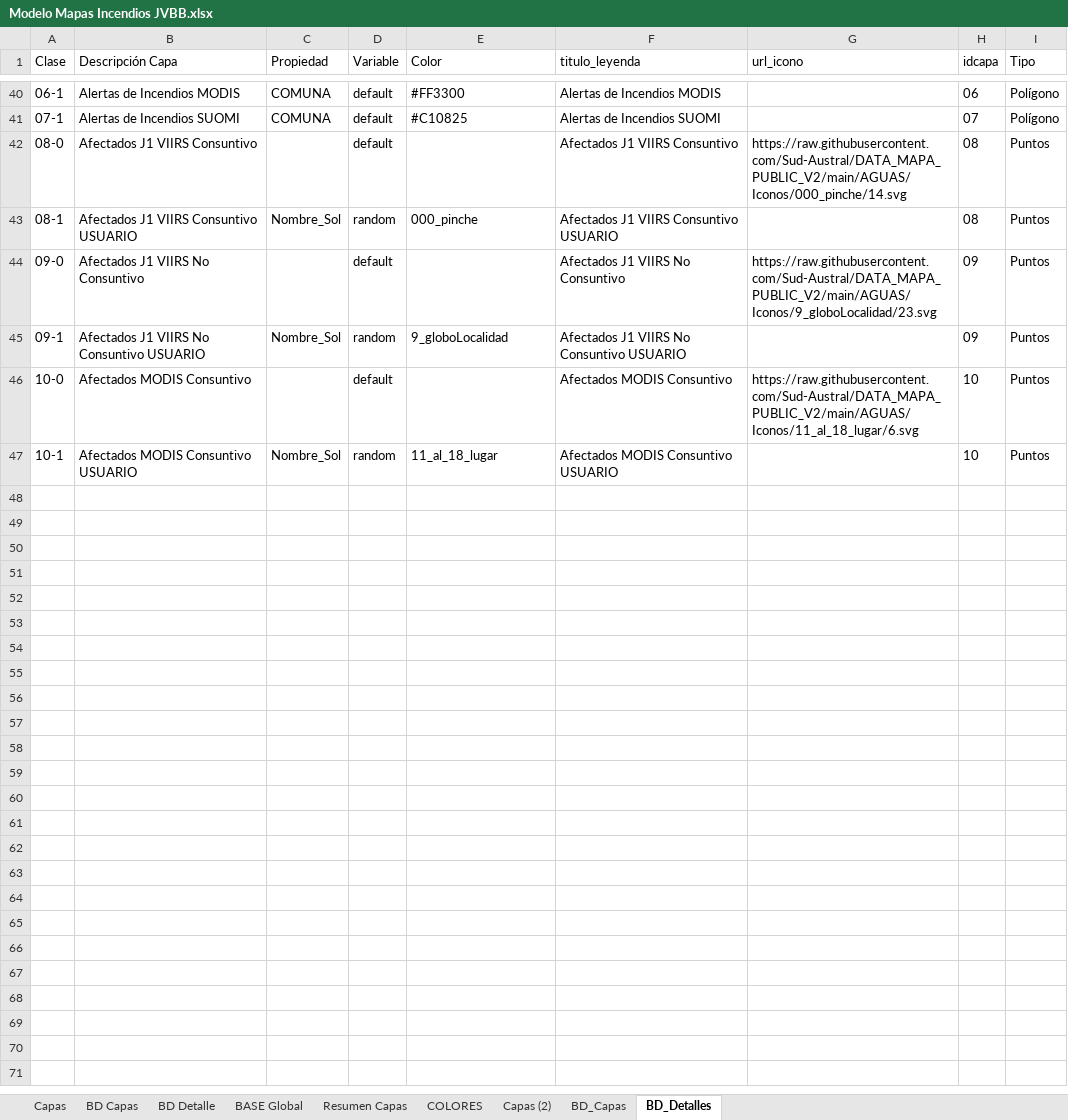
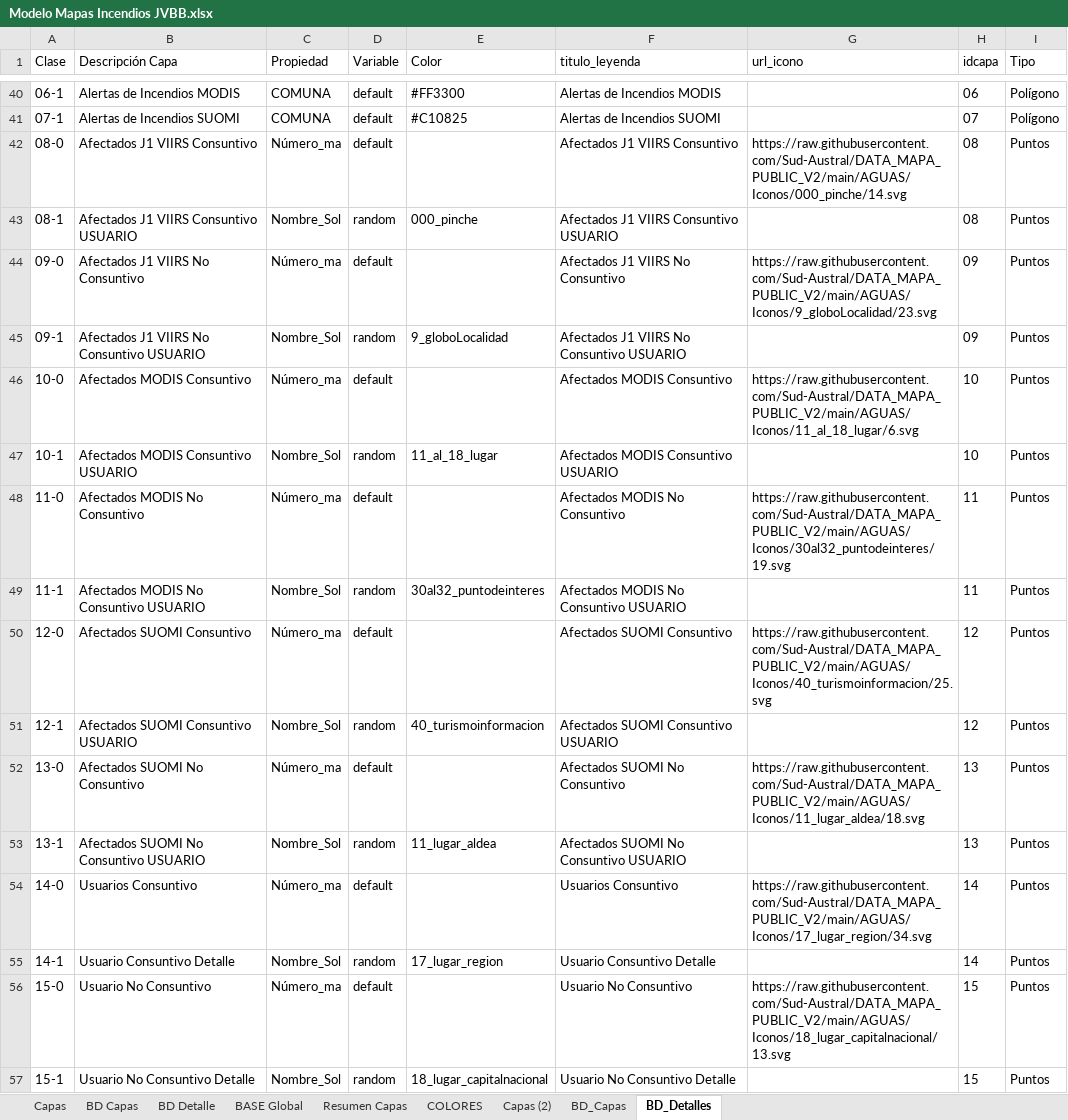
Before and after one commit to Sud-Austral/MAPA_RELEASE, an Excel workbook: origenes/Modelo Mapas Incendios JVBB.xlsx, sheet BD_Detalles, drawn as a sheet; only a part is shown, gaps mark what is left out; values as stored, in another font and other column widths than the file's, no borders; table styles not drawn; the diff names each change by its address in the sheet, - before the commit and + after, or states it on an @@ line.

Commit message:
Update Modelo Mapas Incendios JVBB.xlsx

```diff
--- a/origenes/Modelo Mapas Incendios JVBB.xlsx (sheet BD_Detalles)
+++ b/origenes/Modelo Mapas Incendios JVBB.xlsx (sheet BD_Detalles)
-C42 (Propiedad): (empty)
+C42 (Propiedad): Número_ma
-C44 (Propiedad): (empty)
+C44 (Propiedad): Número_ma
-C46 (Propiedad): (empty)
+C46 (Propiedad): Número_ma
+row 48: 11-0 | Afectados MODIS No Consuntivo | Número_ma | default |  | Afectados MODIS No Consuntivo | https://raw.githubusercontent.com/Sud-Austral/DATA_MAPA_PUBLIC_V2/main/AGUAS/Iconos/30al32_puntodeinteres/19.svg | 11 | Puntos
+row 49: 11-1 | Afectados MODIS No Consuntivo USUARIO | Nombre_Sol | random | 30al32_puntodeinteres | Afectados MODIS No Consuntivo USUARIO |  | 11 | Puntos
+row 50: 12-0 | Afectados SUOMI Consuntivo | Número_ma | default |  | Afectados SUOMI Consuntivo | https://raw.githubusercontent.com/Sud-Austral/DATA_MAPA_PUBLIC_V2/main/AGUAS/Iconos/40_turismoinformacion/25.svg | 12 | Puntos
+row 51: 12-1 | Afectados SUOMI Consuntivo USUARIO | Nombre_Sol | random | 40_turismoinformacion | Afectados SUOMI Consuntivo USUARIO |  | 12 | Puntos
+row 52: 13-0 | Afectados SUOMI No Consuntivo | Número_ma | default |  | Afectados SUOMI No Consuntivo | https://raw.githubusercontent.com/Sud-Austral/DATA_MAPA_PUBLIC_V2/main/AGUAS/Iconos/11_lugar_aldea/18.svg | 13 | Puntos
+row 53: 13-1 | Afectados SUOMI No Consuntivo USUARIO | Nombre_Sol | random | 11_lugar_aldea | Afectados SUOMI No Consuntivo USUARIO |  | 13 | Puntos
+row 54: 14-0 | Usuarios Consuntivo | Número_ma | default |  | Usuarios Consuntivo | https://raw.githubusercontent.com/Sud-Austral/DATA_MAPA_PUBLIC_V2/main/AGUAS/Iconos/17_lugar_region/34.svg | 14 | Puntos
+row 55: 14-1 | Usuario Consuntivo Detalle | Nombre_Sol | random | 17_lugar_region | Usuario Consuntivo Detalle |  | 14 | Puntos
+row 56: 15-0 | Usuario No Consuntivo | Número_ma | default |  | Usuario No Consuntivo | https://raw.githubusercontent.com/Sud-Austral/DATA_MAPA_PUBLIC_V2/main/AGUAS/Iconos/18_lugar_capitalnacional/13.svg | 15 | Puntos
+row 57: 15-1 | Usuario No Consuntivo Detalle | Nombre_Sol | random | 18_lugar_capitalnacional | Usuario No Consuntivo Detalle |  | 15 | Puntos
```
Also changed, not shown: sheet BD Detalle, sheet BASE Global.
